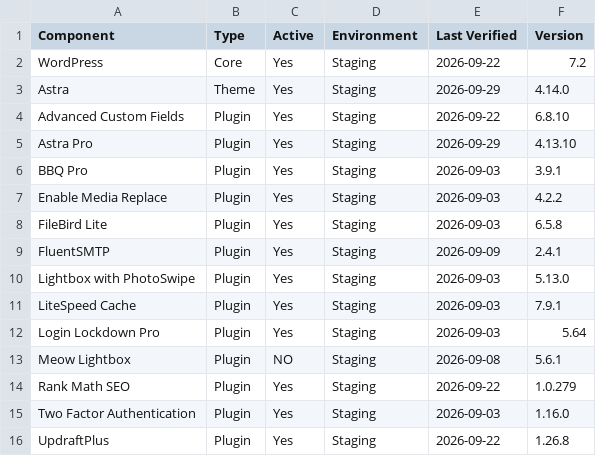
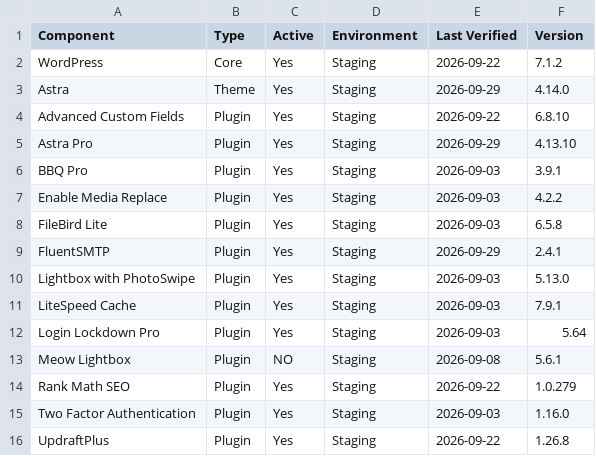
Before and after one commit to cspencer326/ESP-WP-Inventory, a CSV file: esp-wordpress-inventory.csv, drawn as a sheet.

Commit message:
Update ESP WordPress inventory

```diff
--- a/esp-wordpress-inventory.csv
+++ b/esp-wordpress-inventory.csv
@@ -1,3 +1,3 @@
 Component,Type,Active,Environment,Last Verified,Version
-WordPress,Core,Yes,Staging,2026-09-22,7.2
+WordPress,Core,Yes,Staging,2026-09-22,7.1.2
 Astra,Theme,Yes,Staging,2026-09-29,4.14.0
@@ -8,3 +8,3 @@ Enable Media Replace,Plugin,Yes,Staging,2026-09-03,4.2.2
 FileBird Lite,Plugin,Yes,Staging,2026-09-03,6.5.8
-FluentSMTP,Plugin,Yes,Staging,2026-09-09,2.4.1
+FluentSMTP,Plugin,Yes,Staging,2026-09-29,2.4.1
 Lightbox with PhotoSwipe,Plugin,Yes,Staging,2026-09-03,5.13.0
```
